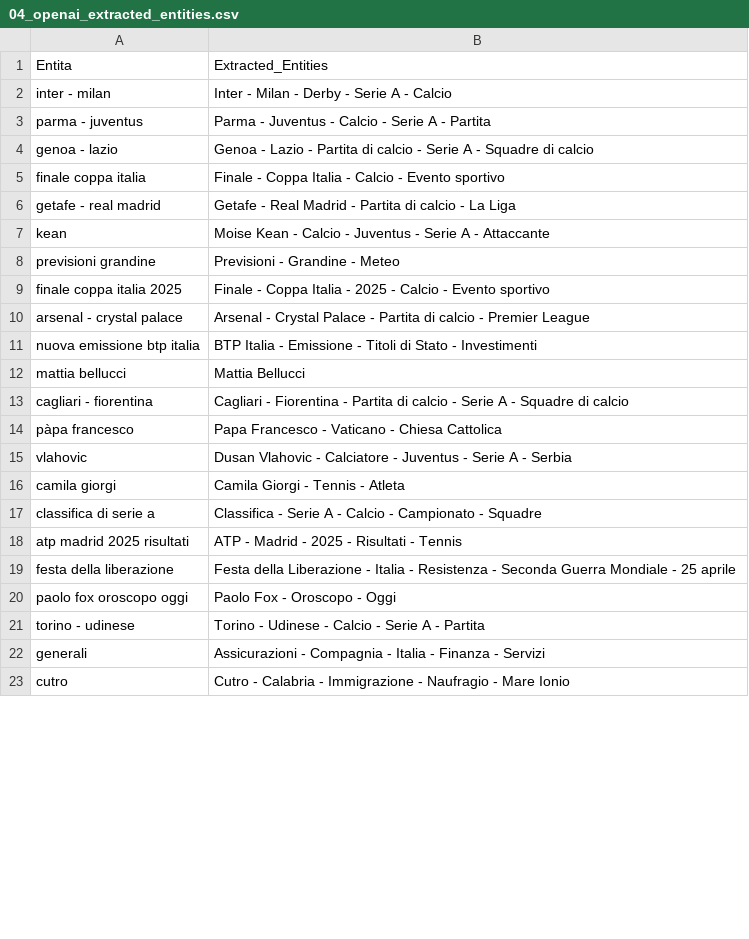
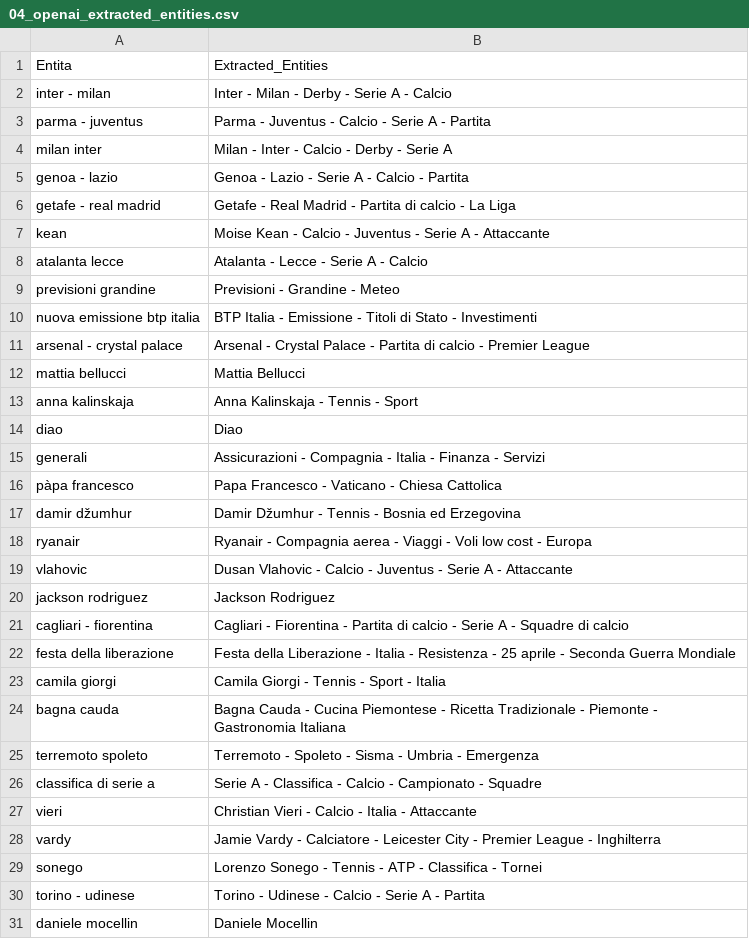
Before and after one commit to maledizionisrls/discover-prophet-website, a CSV file: checkpoint_data/04_openai_extracted_entities.csv, drawn as a sheet; only a part is shown; the diff covers the shown part only.

```diff
--- a/checkpoint_data/04_openai_extracted_entities.csv
+++ b/checkpoint_data/04_openai_extracted_entities.csv
@@ -3,21 +3,29 @@ inter - milan,Inter - Milan - Derby - Serie A - Calcio
 parma - juventus,Parma - Juventus - Calcio - Serie A - Partita
-genoa - lazio,Genoa - Lazio - Partita di calcio - Serie A - Squadre di calcio
-finale coppa italia,Finale - Coppa Italia - Calcio - Evento sportivo
+milan inter,Milan - Inter - Calcio - Derby - Serie A
+genoa - lazio,Genoa - Lazio - Serie A - Calcio - Partita
 getafe - real madrid,Getafe - Real Madrid - Partita di calcio - La Liga
 kean,Moise Kean - Calcio - Juventus - Serie A - Attaccante
+atalanta lecce,Atalanta - Lecce - Serie A - Calcio
 previsioni grandine,Previsioni - Grandine - Meteo
-finale coppa italia 2025,Finale - Coppa Italia - 2025 - Calcio - Evento sportivo
+nuova emissione btp italia,BTP Italia - Emissione - Titoli di Stato - Investimenti
 arsenal - crystal palace,Arsenal - Crystal Palace - Partita di calcio - Premier League
-nuova emissione btp italia,BTP Italia - Emissione - Titoli di Stato - Investimenti
 mattia bellucci,Mattia Bellucci
+anna kalinskaja,Anna Kalinskaja - Tennis - Sport
+diao,Diao
+generali,Assicurazioni - Compagnia - Italia - Finanza - Servizi
+pàpa francesco,Papa Francesco - Vaticano - Chiesa Cattolica
+damir džumhur,Damir Džumhur - Tennis - Bosnia ed Erzegovina
+ryanair,Ryanair - Compagnia aerea - Viaggi - Voli low cost - Europa
+vlahovic,Dusan Vlahovic - Calcio - Juventus - Serie A - Attaccante
+jackson rodriguez,Jackson Rodriguez
 cagliari - fiorentina,Cagliari - Fiorentina - Partita di calcio - Serie A - Squadre di calcio
-pàpa francesco,Papa Francesco - Vaticano - Chiesa Cattolica
-vlahovic,Dusan Vlahovic - Calciatore - Juventus - Serie A - Serbia
-camila giorgi,Camila Giorgi - Tennis - Atleta
-classifica di serie a,Classifica - Serie A - Calcio - Campionato - Squadre
-atp madrid 2025 risultati,ATP - Madrid - 2025 - Risultati - Tennis
-festa della liberazione,Festa della Liberazione - Italia - Resistenza - Seconda Guerra Mondiale - 25 aprile
-paolo fox oroscopo oggi,Paolo Fox - Oroscopo - Oggi
+festa della liberazione,Festa della Liberazione - Italia - Resistenza - 25 aprile - Seconda Guerra Mondiale
+camila giorgi,Camila Giorgi - Tennis - Sport - Italia
+bagna cauda,Bagna Cauda - Cucina Piemontese - Ricetta Tradizionale - Piemonte - Gastronomia Italiana
+terremoto spoleto,Terremoto - Spoleto - Sisma - Umbria - Emergenza
+classifica di serie a,Serie A - Classifica - Calcio - Campionato - Squadre
+vieri,Christian Vieri - Calcio - Italia - Attaccante
+vardy,Jamie Vardy - Calciatore - Leicester City - Premier League - Inghilterra
+sonego,Lorenzo Sonego - Tennis - ATP - Classifica - Tornei
 torino - udinese,Torino - Udinese - Calcio - Serie A - Partita
-generali,Assicurazioni - Compagnia - Italia - Finanza - Servizi
-cutro,Cutro - Calabria - Immigrazione - Naufragio - Mare Ionio
+daniele mocellin,Daniele Mocellin
```
Also changed, not shown: 9 added rows, 15 removed rows, 7 moved rows and 1 edited cell elsewhere in this file, checkpoint_data/02_context_run_1_scores.csv, checkpoint_data/02_context_run_2_scores.csv, 5 other files.
